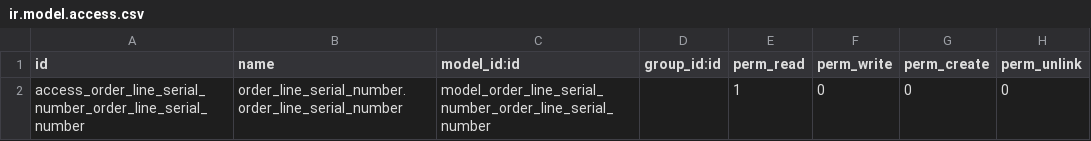
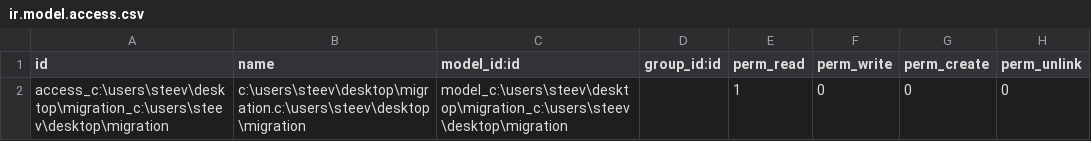
Before and after one commit to SteeveF/Odoo11, a CSV file: security/ir.model.access.csv, drawn as a sheet.

```diff
--- a/security/ir.model.access.csv
+++ b/security/ir.model.access.csv
@@ -1,2 +1,2 @@
 id,name,model_id:id,group_id:id,perm_read,perm_write,perm_create,perm_unlink
-access_order_line_serial_number_order_line_serial_number,order_line_serial_number.order_line_serial_number,model_order_line_serial_number_order_line_serial_number,,1,0,0,0
+access_c:\users\steev\desktop\migration_c:\users\steev\desktop\migration,c:\users\steev\desktop\migration.c:\users\steev\desktop\migration,model_c:\users\steev\desktop\migration_c:\users\steev\desktop\migration,,1,0,0,0
```
Also changed, not shown: 5 other files.
